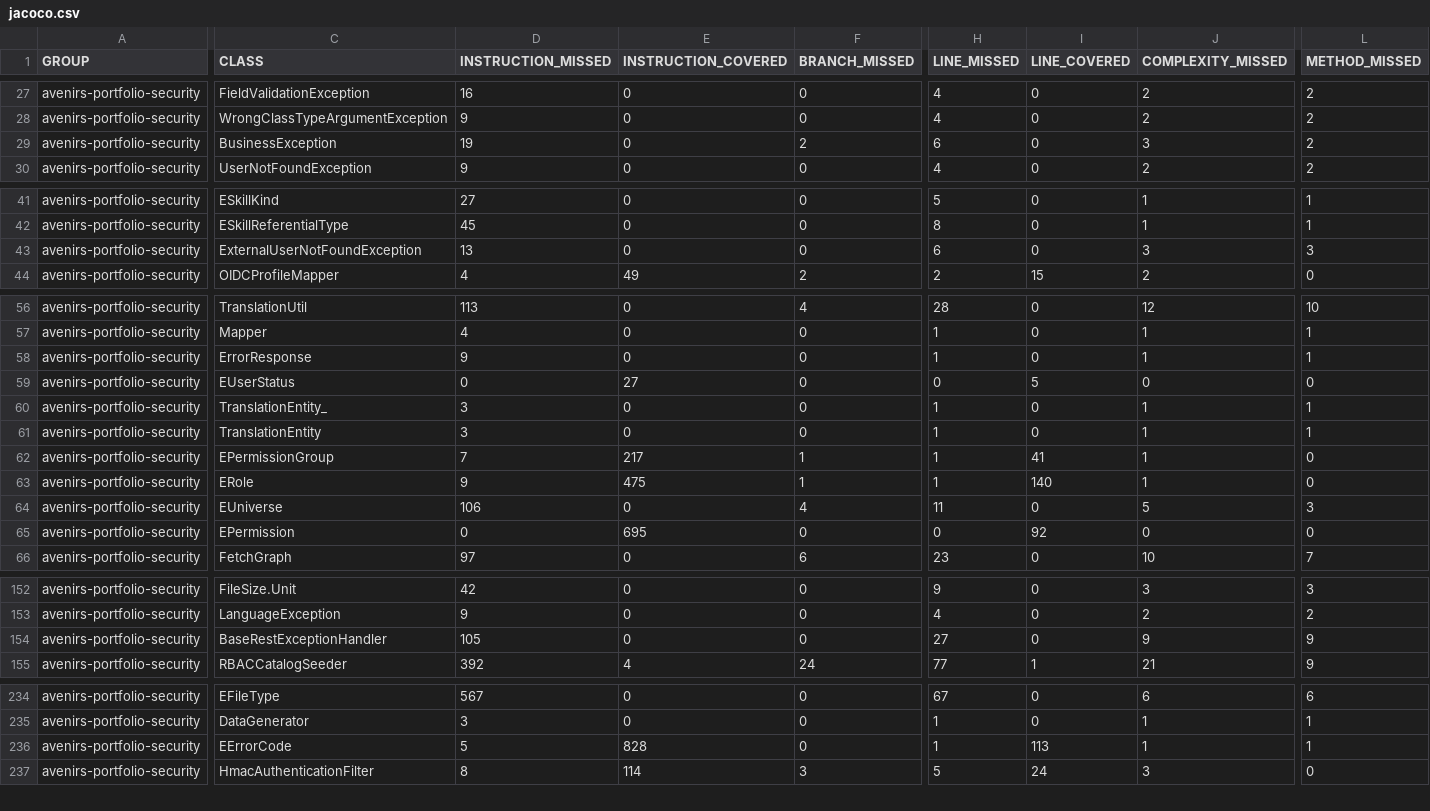
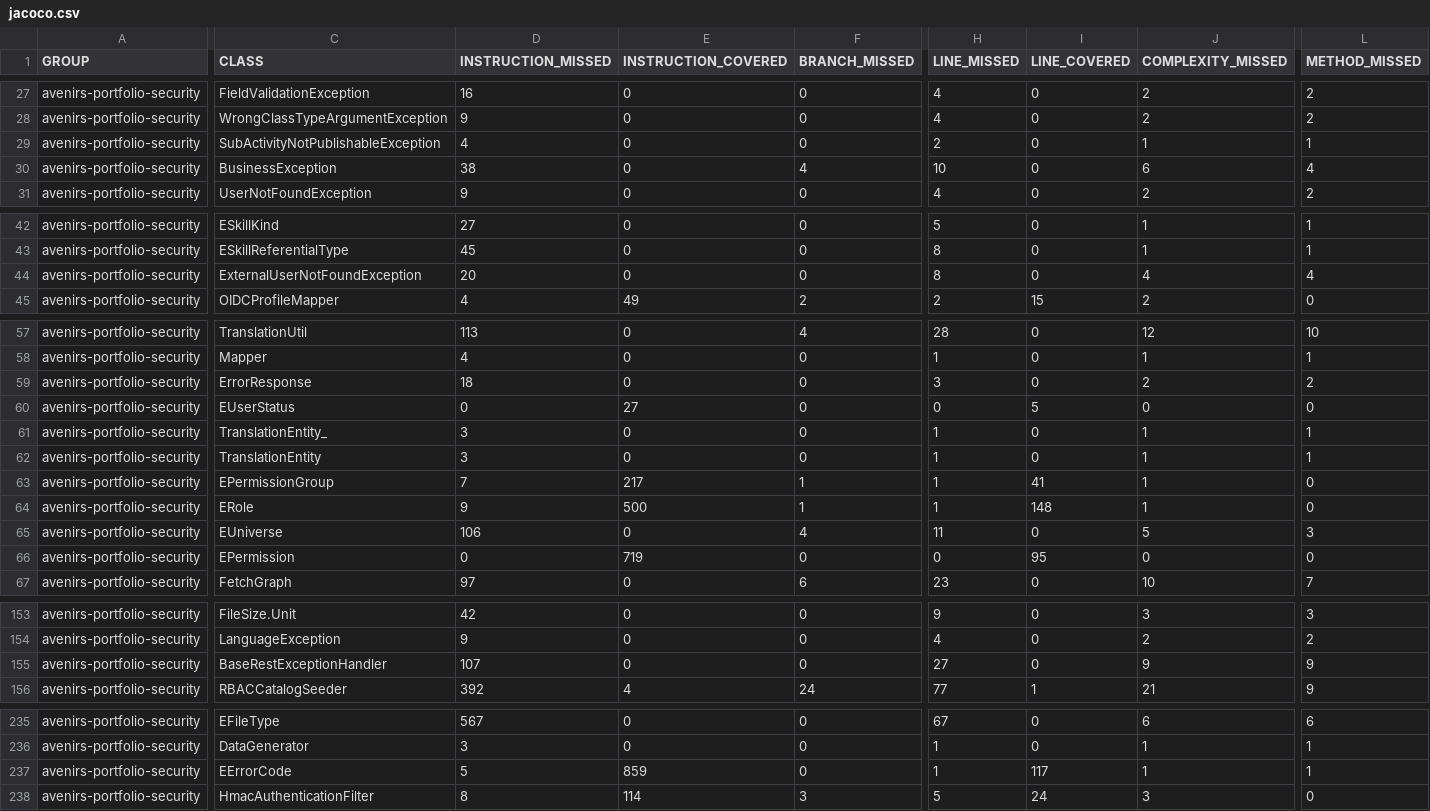
Before and after one commit to avenirs-esr/avenirs-portfolio-security, a CSV file: docs/jacoco-report/jacoco/jacoco.csv, drawn as a sheet; only a part is shown, gaps mark what is left out; addresses are those after the commit; rows hold the shown columns only; the diff covers the shown part only; the diff names each change by its address in the sheet, - before the commit and + after, or states it on an @@ line.

```diff
--- a/docs/jacoco-report/jacoco/jacoco.csv
+++ b/docs/jacoco-report/jacoco/jacoco.csv
+row 29: avenirs-portfolio-security | SubActivityNotPublishableException | 4 | 0 | 0 | 2 | 0 | 1 | 1
-D30 (INSTRUCTION_MISSED): 19
+D30 (INSTRUCTION_MISSED): 38
-F30 (BRANCH_MISSED): 2
+F30 (BRANCH_MISSED): 4
-H30 (LINE_MISSED): 6
+H30 (LINE_MISSED): 10
-J30 (COMPLEXITY_MISSED): 3
+J30 (COMPLEXITY_MISSED): 6
-L30 (METHOD_MISSED): 2
+L30 (METHOD_MISSED): 4
-D44 (INSTRUCTION_MISSED): 13
+D44 (INSTRUCTION_MISSED): 20
-H44 (LINE_MISSED): 6
+H44 (LINE_MISSED): 8
-J44 (COMPLEXITY_MISSED): 3
+J44 (COMPLEXITY_MISSED): 4
-L44 (METHOD_MISSED): 3
+L44 (METHOD_MISSED): 4
-D59 (INSTRUCTION_MISSED): 9
+D59 (INSTRUCTION_MISSED): 18
-H59 (LINE_MISSED): 1
+H59 (LINE_MISSED): 3
-J59 (COMPLEXITY_MISSED): 1
+J59 (COMPLEXITY_MISSED): 2
-L59 (METHOD_MISSED): 1
+L59 (METHOD_MISSED): 2
-E64 (INSTRUCTION_COVERED): 475
+E64 (INSTRUCTION_COVERED): 500
-I64 (LINE_COVERED): 140
+I64 (LINE_COVERED): 148
-E66 (INSTRUCTION_COVERED): 695
+E66 (INSTRUCTION_COVERED): 719
-I66 (LINE_COVERED): 92
+I66 (LINE_COVERED): 95
-D155 (INSTRUCTION_MISSED): 105
+D155 (INSTRUCTION_MISSED): 107
-E237 (INSTRUCTION_COVERED): 828
+E237 (INSTRUCTION_COVERED): 859
-I237 (LINE_COVERED): 113
+I237 (LINE_COVERED): 117
```
Also changed, not shown: 2 edited cells elsewhere in this file, 56 other files.
